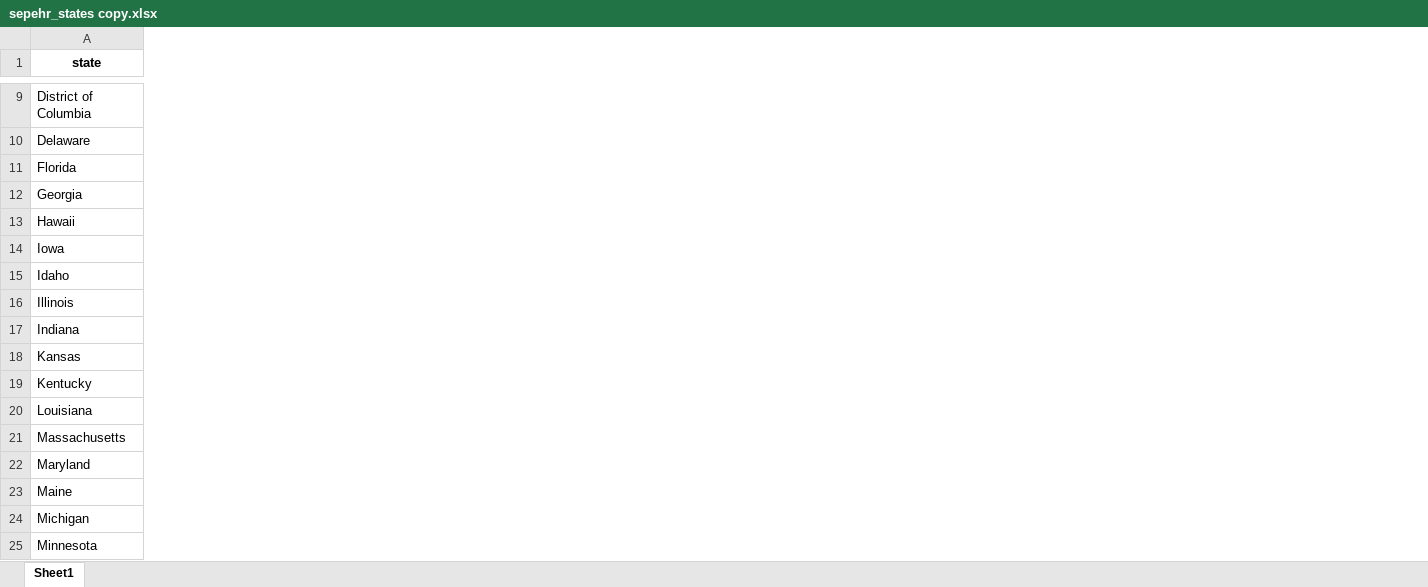
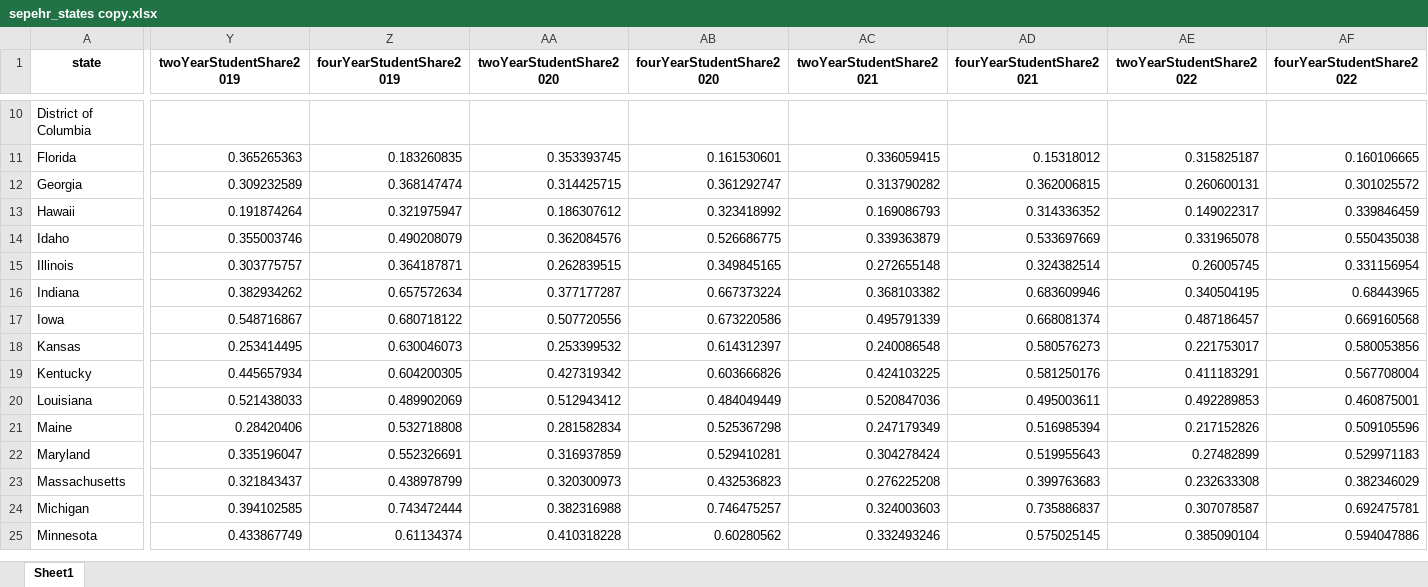
Before and after one commit to SepehrAkbari/enrollment-cliff, an Excel workbook: data/states_final/sepehr_states copy.xlsx, sheet Sheet1, drawn as a sheet; only a part is shown, gaps mark what is left out; values as stored, in another font and other column widths than the file's, no borders; the diff covers the shown part only; the diff names each change by its address in the sheet, - before the commit and + after, or states it on an @@ line.

```diff
--- a/data/states_final/sepehr_states copy.xlsx (sheet Sheet1)
+++ b/data/states_final/sepehr_states copy.xlsx (sheet Sheet1)
+column Y (twoYearStudentShare2019), rows 11-16: 0.365265363 | 0.309232589 | 0.191874264 | 0.355003746 | 0.303775757 | 0.382934262; rows 18-20: 0.253414495 | 0.445657934 | 0.521438033; rows 23-25: 0.321843437 | 0.394102585 | 0.433867749
+column Z (fourYearStudentShare2019), rows 11-16: 0.183260835 | 0.368147474 | 0.321975947 | 0.490208079 | 0.364187871 | 0.657572634; rows 18-20: 0.630046073 | 0.604200305 | 0.489902069; rows 23-25: 0.438978799 | 0.743472444 | 0.61134374
+column AA (twoYearStudentShare2020), rows 11-16: 0.353393745 | 0.314425715 | 0.186307612 | 0.362084576 | 0.262839515 | 0.377177287; rows 18-20: 0.253399532 | 0.427319342 | 0.512943412; rows 23-25: 0.320300973 | 0.382316988 | 0.410318228
+column AB (fourYearStudentShare2020), rows 11-16: 0.161530601 | 0.361292747 | 0.323418992 | 0.526686775 | 0.349845165 | 0.667373224; rows 18-20: 0.614312397 | 0.603666826 | 0.484049449; rows 23-25: 0.432536823 | 0.746475257 | 0.60280562
+column AC (twoYearStudentShare2021), rows 11-16: 0.336059415 | 0.313790282 | 0.169086793 | 0.339363879 | 0.272655148 | 0.368103382; rows 18-20: 0.240086548 | 0.424103225 | 0.520847036; rows 23-25: 0.276225208 | 0.324003603 | 0.332493246
+column AD (fourYearStudentShare2021), rows 11-16: 0.15318012 | 0.362006815 | 0.314336352 | 0.533697669 | 0.324382514 | 0.683609946; rows 18-20: 0.580576273 | 0.581250176 | 0.495003611; rows 23-25: 0.399763683 | 0.735886837 | 0.575025145
+column AE (twoYearStudentShare2022), rows 11-16: 0.315825187 | 0.260600131 | 0.149022317 | 0.331965078 | 0.26005745 | 0.340504195; rows 18-20: 0.221753017 | 0.411183291 | 0.492289853; rows 23-25: 0.232633308 | 0.307078587 | 0.385090104
+column AF (fourYearStudentShare2022), rows 11-16: 0.160106665 | 0.301025572 | 0.339846459 | 0.550435038 | 0.331156954 | 0.68443965; rows 18-20: 0.580053856 | 0.567708004 | 0.460875001; rows 23-25: 0.382346029 | 0.692475781 | 0.594047886
@@ row 10 moved to row 9: Delaware @@
@@ row 14 moved to row 17: Iowa @@
@@ row 23 moved to row 21: Maine @@
```
Also changed, not shown: 8 moved rows and 28 added columns elsewhere in this sheet, data/states_final/sepehr_states.xlsx, 24 other files.
